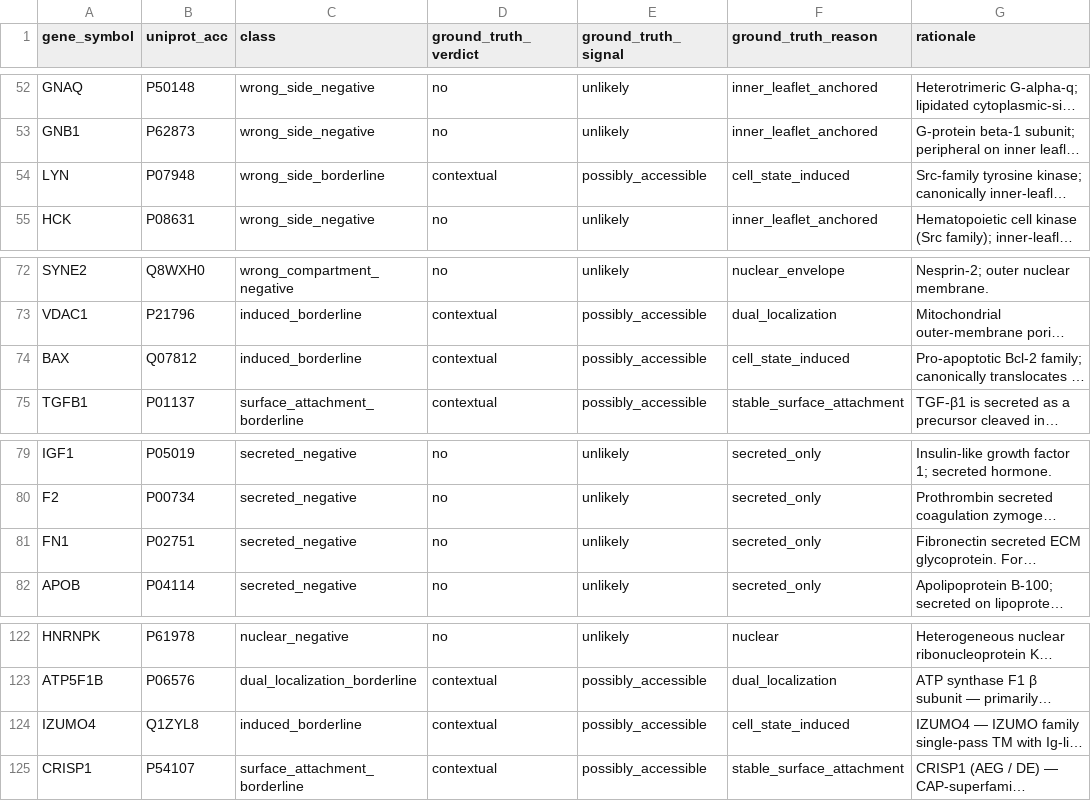
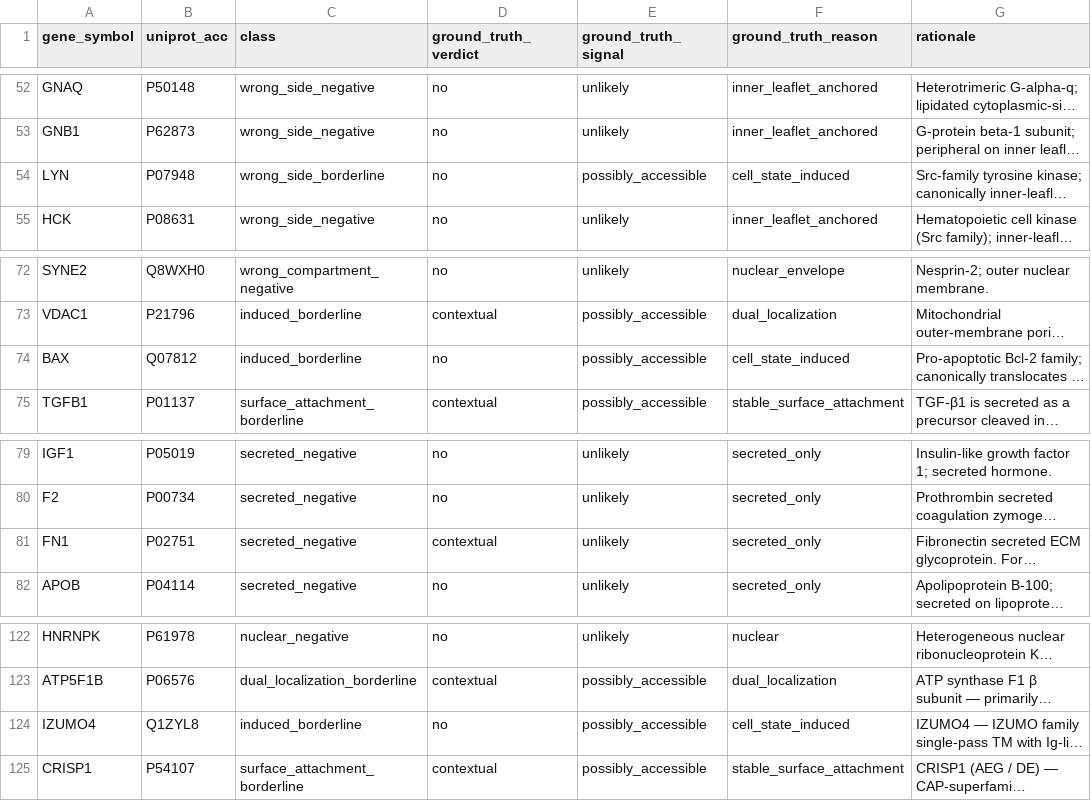
Before and after one commit to Deliverome-Project/accessible-surfaceome, a TSV file: data/eval/triage_benchmark_v1.tsv, drawn as a sheet; only a part is shown, gaps mark what is left out; long unchanged cells end in …; the diff names each change by its address in the sheet, - before the commit and + after, or states it on an @@ line.

Commit message:
feat(agents): SurfaceBench v2 — opus-4-8, relabels, 3-rep majority, public-direct triage
Migrate the triage benchmark to v2 (bench_version 332e3195241e):

- Truth relabels (deep-dive-driven): BAX/LYN/IZUMO4 → no, FN1 → contextual.
  bench_version now hashes ONLY the curated-truth columns, so it stays
  stable across augment refreshes (was full-file hash → drifted).
- Models: drop opus-4-7, add opus-4-8 (MODEL_PRICING + pricing.py + Worker
  + viewer). 3-replicate sweep with majority vote per cell.
- Triage prompts: remove the over-broad "do not emit no for any protein
  with documented membrane association" sentence (all 5 variants) — it
  forbade `no` for endomembrane/inner-leaflet proteins.
- triage_runner: ROOT is now worktree-relative (was a hardcoded absolute
  path to another worktree, which silently read stale truth/prompts).
- Resume safety: _existing_keys excludes null-verdict cells so a restart
  re-attempts errored cells (issue-#48 coverage gap); _insert_run deletes
  the prior row first so a retry replaces rather than duplicates.
- Public-direct write: D1RunSink --publish-public streams each cell to
  triage_run_public live, whitelisted (no raw_text / private-only cols).
- export_mainbench_to_tsv: majority-collapse (+ --per-rep companion TSV);
  augment sources truth from public D1 origin and self-reconciles drift.
- Figures: opus-4-8 + v2 data; 3 barplots show bar=mean-of-reps with
  per-replicate points + SEM overlay (LLM bars only); scatter on mean-of-reps.
- Viewer: opus 4.8, NCBI capitalized, RationaleDrawer shows majority reason
  first + per-rep reasons (errored reps flagged, excluded from majority).

```diff
--- a/data/eval/triage_benchmark_v1.tsv
+++ b/data/eval/triage_benchmark_v1.tsv
-D54 (ground_truth_verdict): contextual
+D54 (ground_truth_verdict): no
-D74 (ground_truth_verdict): contextual
+D74 (ground_truth_verdict): no
-D81 (ground_truth_verdict): no
+D81 (ground_truth_verdict): contextual
-D124 (ground_truth_verdict): contextual
+D124 (ground_truth_verdict): no
```
Also changed, not shown: 36 other files.
